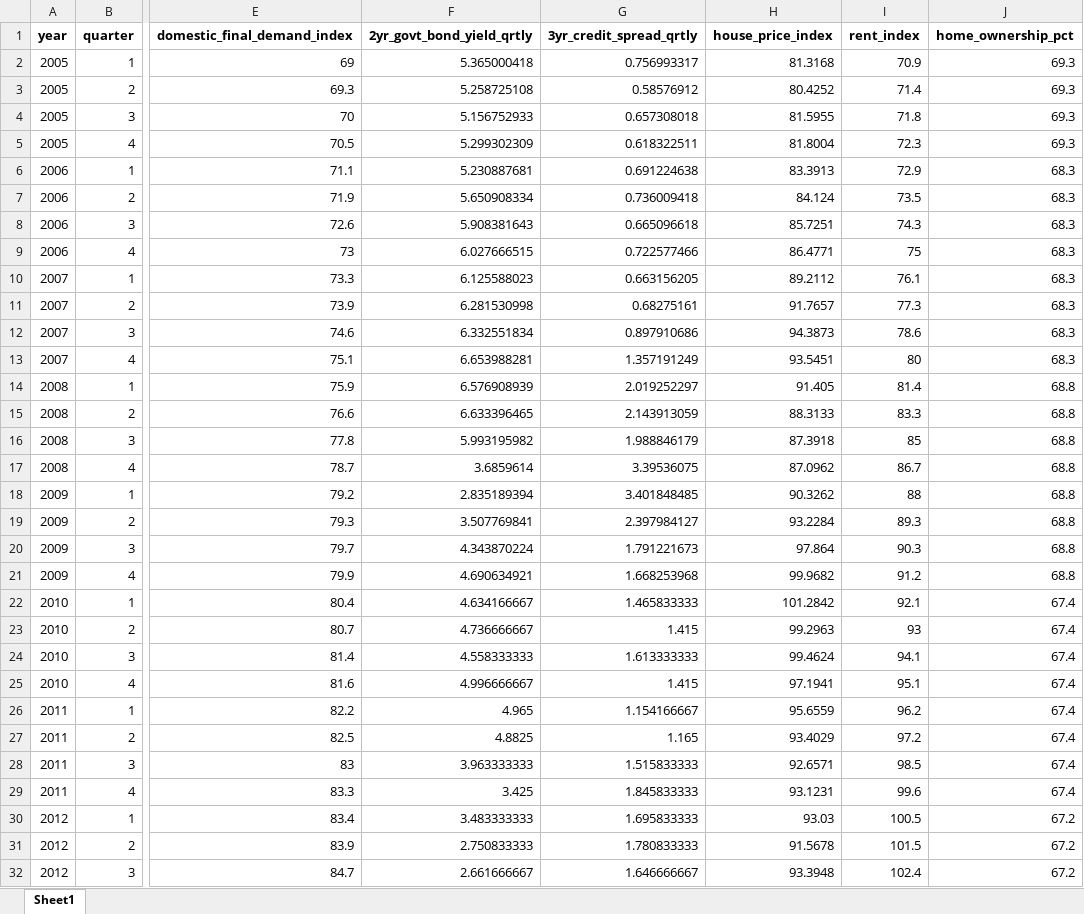
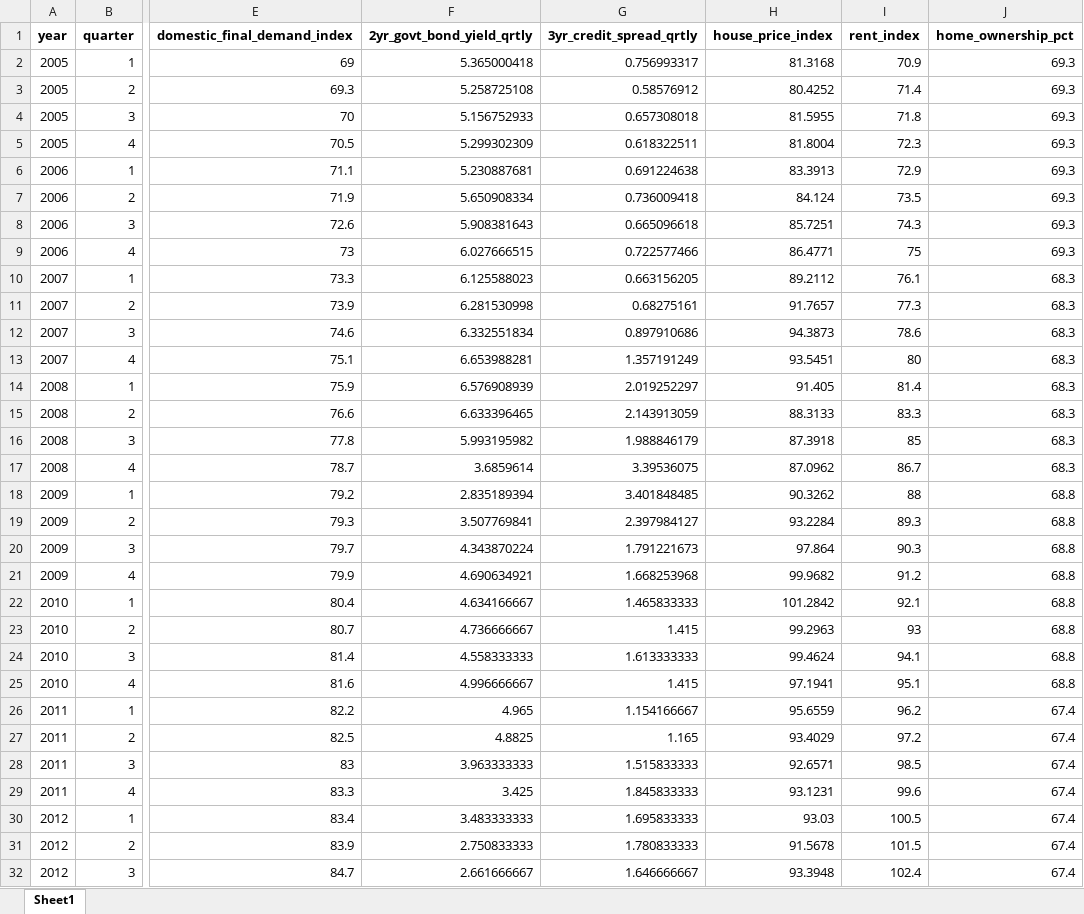
Before and after one commit to anna-mn-liang/econ6912-replication, an Excel workbook: data/quarterly_data_AUS.xlsx, sheet Sheet1, drawn as a sheet; only a part is shown, gaps mark what is left out; values as stored, in another font and other column widths than the file's, no borders; the diff covers the shown part only; the diff names each change by its address in the sheet, - before the commit and + after, or states it on an @@ line.

```diff
--- a/data/quarterly_data_AUS.xlsx (sheet Sheet1)
+++ b/data/quarterly_data_AUS.xlsx (sheet Sheet1)
-J6:J9 (home_ownership_pct): 68.3
+J6:J9 (home_ownership_pct): 69.3
-J14:J17 (home_ownership_pct): 68.8
+J14:J17 (home_ownership_pct): 68.3
-J22:J25 (home_ownership_pct): 67.4
+J22:J25 (home_ownership_pct): 68.8
-J30:J32 (home_ownership_pct): 67.2
+J30:J32 (home_ownership_pct): 67.4
```
Also changed, not shown: 13 edited cells elsewhere in this sheet, data/quarterly_shocks_AUS.xlsx, 3 other files.
